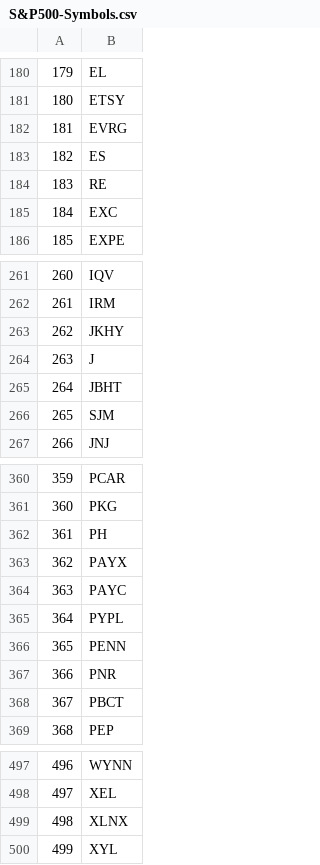
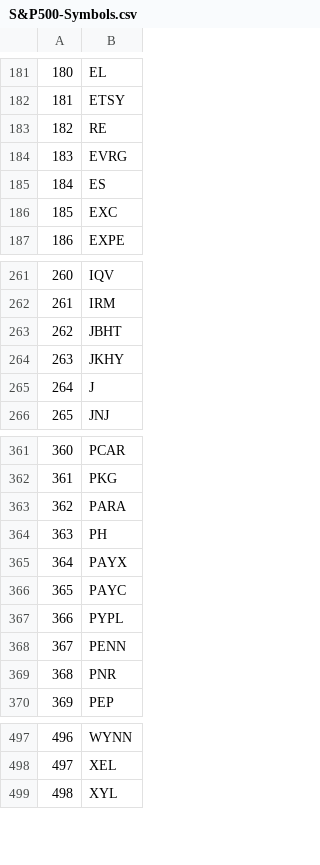
Before and after one commit to i5ilya/StockAnalyzeVolume, a CSV file: S&P500-Symbols.csv, drawn as a sheet; only a part is shown, gaps mark what is left out; removed rows and columns are numbered as before the commit, all else as after; the diff covers the shown part only; the diff names each change by its address in the sheet, - before the commit and + after, or states it on an @@ line.

```diff
--- a/S&P500-Symbols.csv
+++ b/S&P500-Symbols.csv
@@ column A renumbered from row 9 down @@
@@ row 184 moved to row 183: 182 @@
@@ row 265 moved to row 263: 262 @@
@@ row 266 moved to row 422: 421 @@
+row 363: 362 | PARA
-row 368: 367 | PBCT
-row 499: 498 | XLNX
```
Also changed, not shown: 5 added rows, 5 removed rows, 10 moved rows and 2 edited cells elsewhere in this file, 6 other files.
